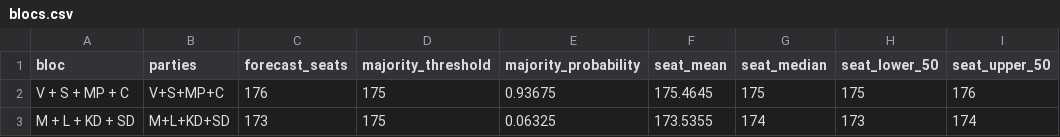
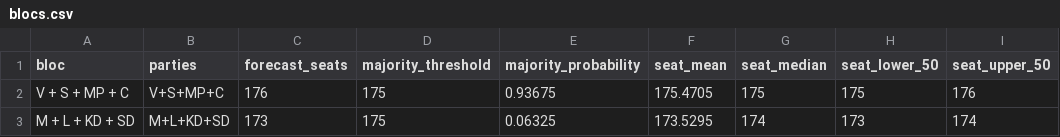
Before and after one commit to rasmusab/swedish-election-night-prediction-2026, a CSV file: results/latest/blocs.csv, drawn as a sheet; only a part is shown; the diff names each change by its address in the sheet, - before the commit and + after, or states it on an @@ line.

```diff
--- a/results/latest/blocs.csv
+++ b/results/latest/blocs.csv
-F2 (seat_mean): 175.4645
+F2 (seat_mean): 175.4705
-F3 (seat_mean): 173.5355
+F3 (seat_mean): 173.5295
```
Also changed, not shown: results/latest/parties.csv, results/latest/seat-draws.csv, 2 other files.
